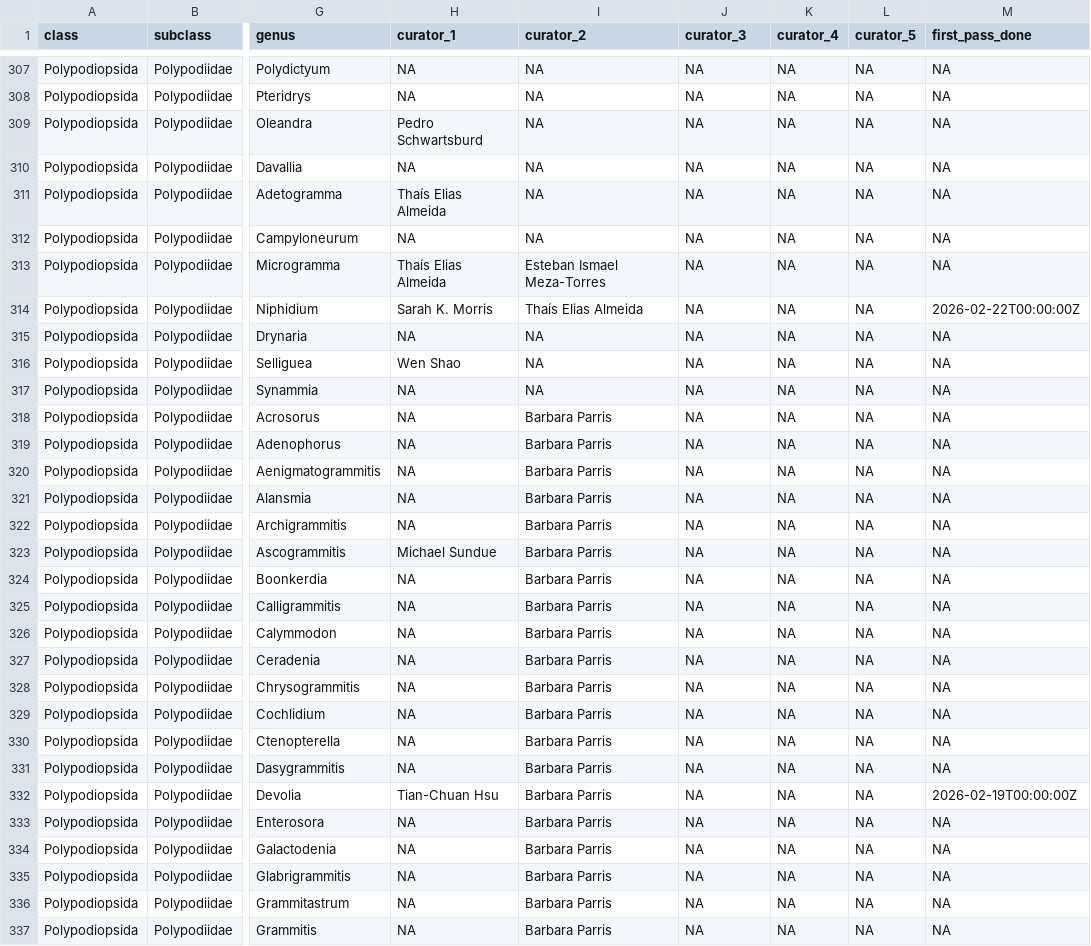
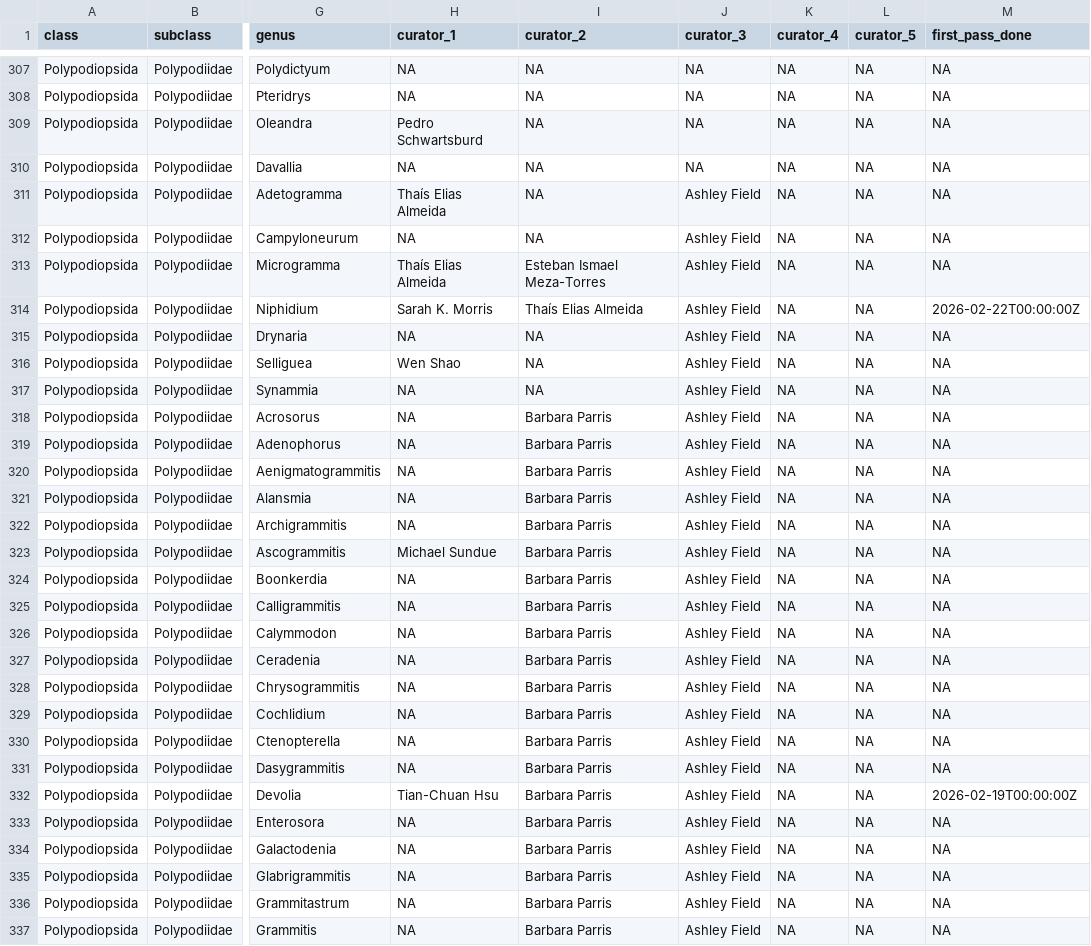
Before and after one commit to joelnitta/2026-03-07_jsps-ppg, a CSV file: data/curators.csv, drawn as a sheet; only a part is shown, gaps mark what is left out; the diff covers the shown part only; the diff names each change by its address in the sheet, - before the commit and + after, or states it on an @@ line.

Commit message:
Update data

```diff
--- a/data/curators.csv
+++ b/data/curators.csv
-J311:J337 (curator_3): NA
+J311:J337 (curator_3): Ashley Field
```
Also changed, not shown: 84 edited cells elsewhere in this file, data/ppg2_author_list.csv.
